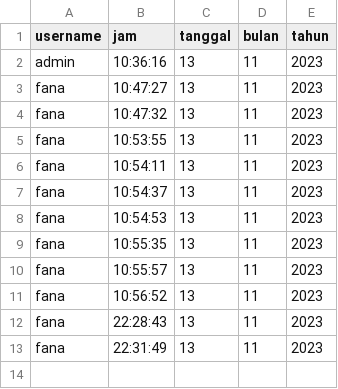
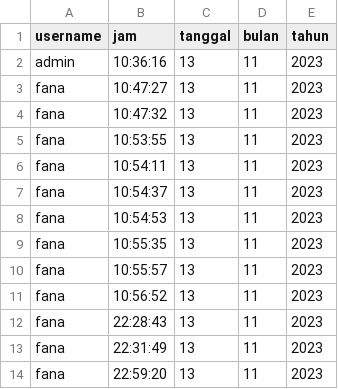
Before and after one commit to MasFana/algo1akhir, a CSV file: absensi.csv, drawn as a sheet.

```diff
--- a/absensi.csv
+++ b/absensi.csv
@@ -13 +13,2 @@ fana,22:28:43,13,11,2023
 fana,22:31:49,13,11,2023
+fana,22:59:20,13,11,2023
```
Also changed, not shown: 3 other files.
